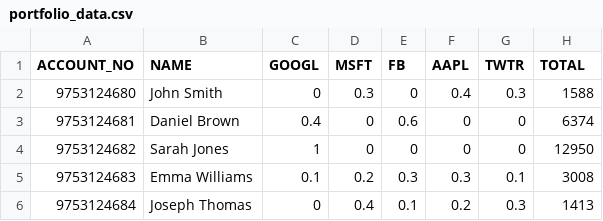
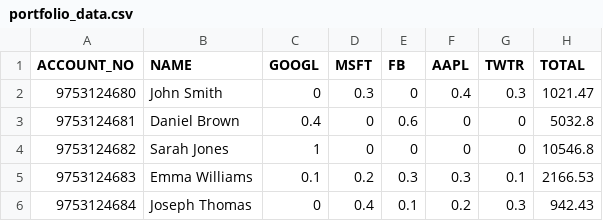
Before and after one commit to gaurangdavda/InvestoBot, a CSV file: Data/portfolio_data.csv, drawn as a sheet.

```diff
--- a/Data/portfolio_data.csv
+++ b/Data/portfolio_data.csv
@@ -1,6 +1,6 @@
 ACCOUNT_NO,NAME,GOOGL,MSFT,FB,AAPL,TWTR,TOTAL
-9753124680,John Smith,0,0.3,0,0.4,0.3,1588
-9753124681,Daniel Brown,0.4,0,0.6,0,0,6374
-9753124682,Sarah Jones,1,0,0,0,0,12950
-9753124683,Emma Williams,0.1,0.2,0.3,0.3,0.1,3008
-9753124684,Joseph Thomas,0,0.4,0.1,0.2,0.3,1413
+9753124680,John Smith,0,0.3,0,0.4,0.3,1021.47
+9753124681,Daniel Brown,0.4,0,0.6,0,0,5032.8
+9753124682,Sarah Jones,1,0,0,0,0,10546.8
+9753124683,Emma Williams,0.1,0.2,0.3,0.3,0.1,2166.53
+9753124684,Joseph Thomas,0,0.4,0.1,0.2,0.3,942.43
```
Also changed, not shown: 10 other files.
